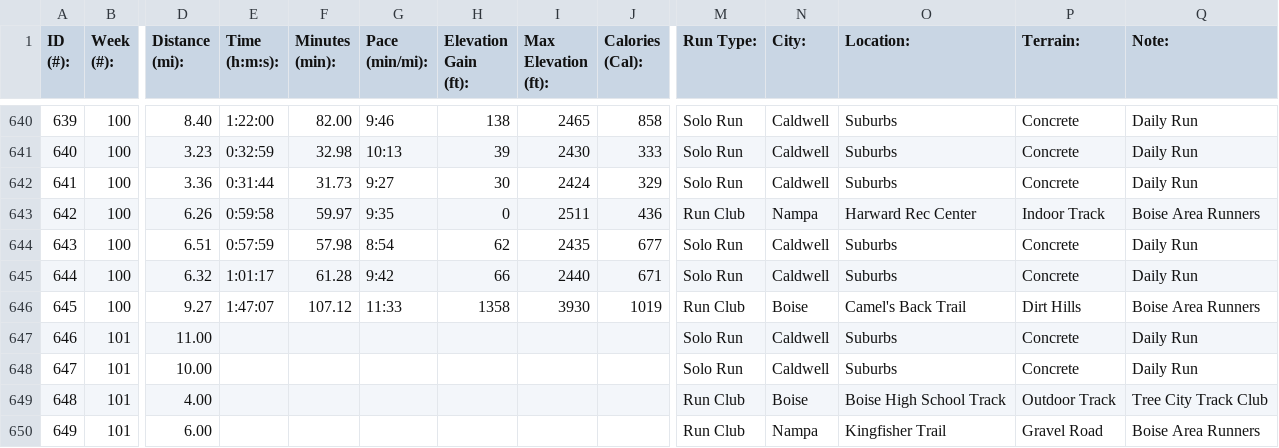
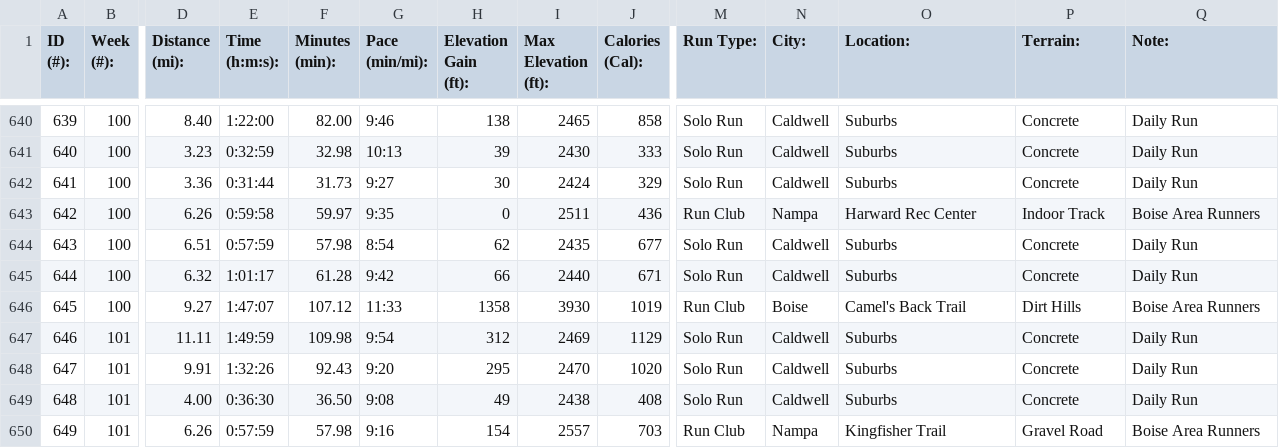
Before and after one commit to dkloeppe/runslog, a CSV file: Runs.csv, drawn as a sheet; only a part is shown, gaps mark what is left out; the diff covers the shown part only; the diff names each change by its address in the sheet, - before the commit and + after, or states it on an @@ line.

Commit message:
New goals.html and week 101 data

```diff
--- a/Runs.csv
+++ b/Runs.csv
-D647 (Distance (mi):): 11.00
+D647 (Distance (mi):): 11.11
-E647 (Time (h:m:s):): (empty)
+E647 (Time (h:m:s):): 1:49:59
-F647 (Minutes (min):): (empty)
+F647 (Minutes (min):): 109.98
-G647 (Pace (min/mi):): (empty)
+G647 (Pace (min/mi):): 9:54
-H647 (Elevation Gain (ft):): (empty)
+H647 (Elevation Gain (ft):): 312
-I647 (Max Elevation (ft):): (empty)
+I647 (Max Elevation (ft):): 2469
-J647 (Calories (Cal):): (empty)
+J647 (Calories (Cal):): 1129
-D648 (Distance (mi):): 10.00
+D648 (Distance (mi):): 9.91
-E648 (Time (h:m:s):): (empty)
+E648 (Time (h:m:s):): 1:32:26
-F648 (Minutes (min):): (empty)
+F648 (Minutes (min):): 92.43
-G648 (Pace (min/mi):): (empty)
+G648 (Pace (min/mi):): 9:20
-H648 (Elevation Gain (ft):): (empty)
+H648 (Elevation Gain (ft):): 295
-I648 (Max Elevation (ft):): (empty)
+I648 (Max Elevation (ft):): 2470
-J648 (Calories (Cal):): (empty)
+J648 (Calories (Cal):): 1020
-E649 (Time (h:m:s):): (empty)
+E649 (Time (h:m:s):): 0:36:30
-F649 (Minutes (min):): (empty)
+F649 (Minutes (min):): 36.50
-G649 (Pace (min/mi):): (empty)
+G649 (Pace (min/mi):): 9:08
-H649 (Elevation Gain (ft):): (empty)
+H649 (Elevation Gain (ft):): 49
-I649 (Max Elevation (ft):): (empty)
+I649 (Max Elevation (ft):): 2438
-J649 (Calories (Cal):): (empty)
+J649 (Calories (Cal):): 408
-M649 (Run Type:): Run Club
+M649 (Run Type:): Solo Run
-N649 (City:): Boise
+N649 (City:): Caldwell
-O649 (Location:): Boise High School Track
+O649 (Location:): Suburbs
-P649 (Terrain:): Outdoor Track
+P649 (Terrain:): Concrete
-Q649 (Note:): Tree City Track Club
+Q649 (Note:): Daily Run
-D650 (Distance (mi):): 6.00
+D650 (Distance (mi):): 6.26
-E650 (Time (h:m:s):): (empty)
+E650 (Time (h:m:s):): 0:57:59
-F650 (Minutes (min):): (empty)
+F650 (Minutes (min):): 57.98
-G650 (Pace (min/mi):): (empty)
+G650 (Pace (min/mi):): 9:16
-H650 (Elevation Gain (ft):): (empty)
+H650 (Elevation Gain (ft):): 154
-I650 (Max Elevation (ft):): (empty)
+I650 (Max Elevation (ft):): 2557
-J650 (Calories (Cal):): (empty)
+J650 (Calories (Cal):): 703
```
Also changed, not shown: 1 added row, 28 edited cells and row numbers in column A elsewhere in this file, 7 other files.
